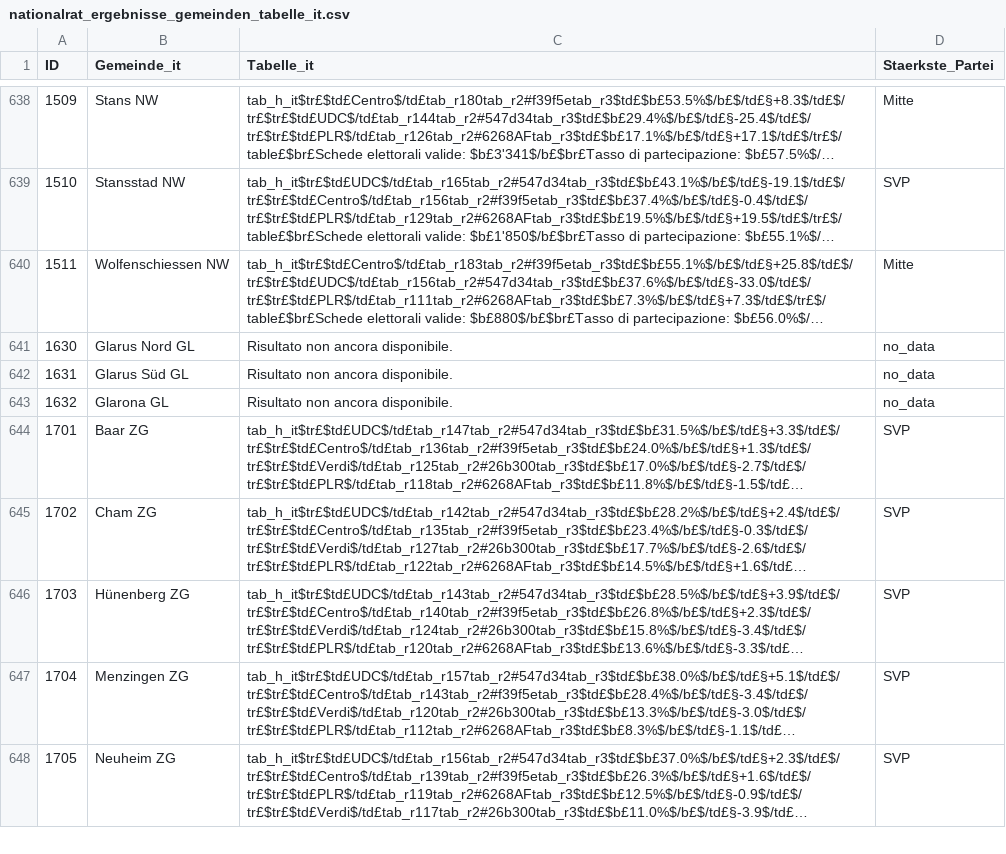
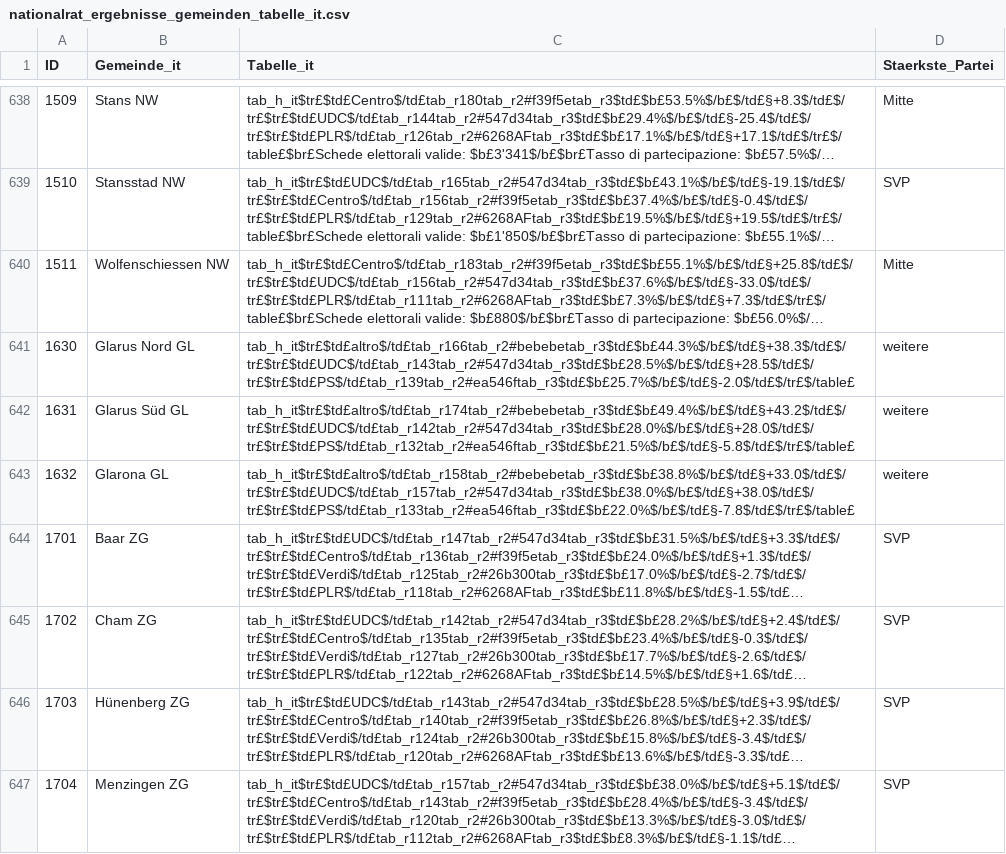
Before and after one commit to awp-finanznachrichten/sda_eidgenoessische_wahlen_datafeed, a CSV file: Output/nationalrat_ergebnisse_gemeinden_tabelle_it.csv, drawn as a sheet; only a part is shown, gaps mark what is left out; the shorter side is filled out with more unchanged rows; long unchanged cells end in …; the diff names each change by its address in the sheet, - before the commit and + after, or states it on an @@ line.

```diff
--- a/Output/nationalrat_ergebnisse_gemeinden_tabelle_it.csv
+++ b/Output/nationalrat_ergebnisse_gemeinden_tabelle_it.csv
-C641 (Tabelle_it): Risultato non ancora disponibile.
+C641 (Tabelle_it): tab_h_it$tr£$td£altro$/td£tab_r166tab_r2#bebebetab_r3$td£$b£44.3%$/b£$/td£§+38.3$/td£$/tr£$tr£$td£UDC$/td£tab_r143tab_r2#547d34tab_r3$td£$b£28.5%$/b£$/td£§+28.5$/td£$/tr£$tr£$td£PS$/td£tab_r139tab_r2#ea546ftab_r3$td£$b£25.7%$/b£$/td£§-2.0$/td£$/tr£$/table£
-D641:D643 (Staerkste_Partei): no_data
+D641:D643 (Staerkste_Partei): weitere
-C642 (Tabelle_it): Risultato non ancora disponibile.
+C642 (Tabelle_it): tab_h_it$tr£$td£altro$/td£tab_r174tab_r2#bebebetab_r3$td£$b£49.4%$/b£$/td£§+43.2$/td£$/tr£$tr£$td£UDC$/td£tab_r142tab_r2#547d34tab_r3$td£$b£28.0%$/b£$/td£§+28.0$/td£$/tr£$tr£$td£PS$/td£tab_r132tab_r2#ea546ftab_r3$td£$b£21.5%$/b£$/td£§-5.8$/td£$/tr£$/table£
-C643 (Tabelle_it): Risultato non ancora disponibile.
+C643 (Tabelle_it): tab_h_it$tr£$td£altro$/td£tab_r158tab_r2#bebebetab_r3$td£$b£38.8%$/b£$/td£§+33.0$/td£$/tr£$tr£$td£UDC$/td£tab_r157tab_r2#547d34tab_r3$td£$b£38.0%$/b£$/td£§+38.0$/td£$/tr£$tr£$td£PS$/td£tab_r133tab_r2#ea546ftab_r3$td£$b£22.0%$/b£$/td£§-7.8$/td£$/tr£$/table£
```
Also changed, not shown: Output/nationalrat_ergebnisse_gemeinden_tabelle_de.csv, Output/nationalrat_ergebnisse_gemeinden_tabelle_fr.csv, 8 other files.
